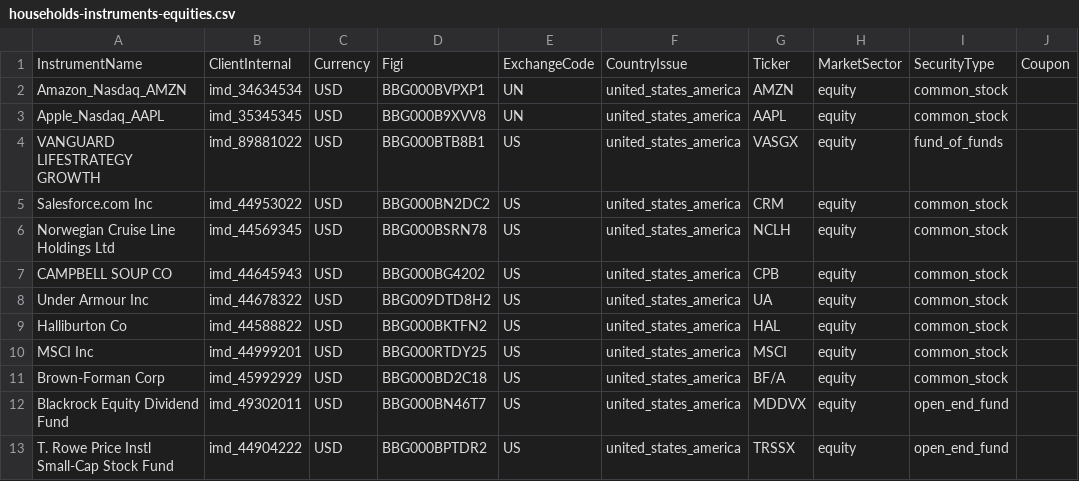
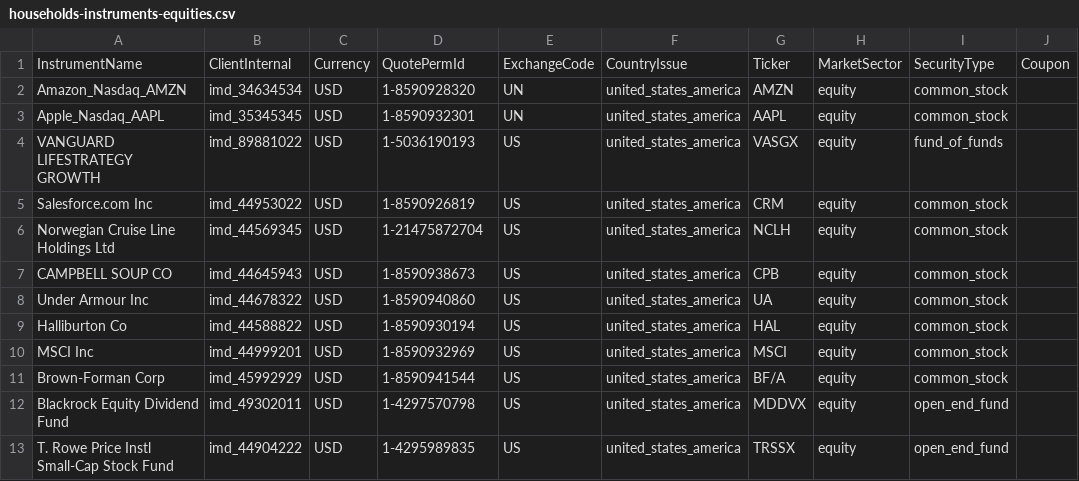
Before and after one commit to finbourne/sample-notebooks, a CSV file: examples/use-cases/data/households-instruments-equities.csv, drawn as a sheet.

```diff
--- a/examples/use-cases/data/households-instruments-equities.csv
+++ b/examples/use-cases/data/households-instruments-equities.csv
@@ -1,13 +1,13 @@
-InstrumentName,ClientInternal,Currency,Figi,ExchangeCode,CountryIssue,Ticker,MarketSector,SecurityType,Coupon
-Amazon_Nasdaq_AMZN,imd_34634534,USD,BBG000BVPXP1,UN,united_states_america,AMZN,equity,common_stock,
-Apple_Nasdaq_AAPL,imd_35345345,USD,BBG000B9XVV8,UN,united_states_america,AAPL,equity,common_stock,
-VANGUARD LIFESTRATEGY GROWTH,imd_89881022,USD,BBG000BTB8B1,US,united_states_america,VASGX,equity,fund_of_funds,
-Salesforce.com Inc,imd_44953022,USD,BBG000BN2DC2,US,united_states_america,CRM,equity,common_stock,
-Norwegian Cruise Line Holdings Ltd,imd_44569345,USD,BBG000BSRN78,US,united_states_america,NCLH,equity,common_stock,
-CAMPBELL SOUP CO,imd_44645943,USD,BBG000BG4202,US,united_states_america,CPB,equity,common_stock,
-Under Armour Inc,imd_44678322,USD,BBG009DTD8H2,US,united_states_america,UA,equity,common_stock,
-Halliburton Co,imd_44588822,USD,BBG000BKTFN2,US,united_states_america,HAL,equity,common_stock,
-MSCI Inc,imd_44999201,USD,BBG000RTDY25,US,united_states_america,MSCI,equity,common_stock,
-Brown-Forman Corp,imd_45992929,USD,BBG000BD2C18,US,united_states_america,BF/A,equity,common_stock,
-Blackrock Equity Dividend Fund,imd_49302011,USD,BBG000BN46T7,US,united_states_america,MDDVX,equity,open_end_fund,
-T. Rowe Price Instl Small-Cap Stock Fund,imd_44904222,USD,BBG000BPTDR2,US,united_states_america,TRSSX,equity,open_end_fund,
+InstrumentName,ClientInternal,Currency,QuotePermId,ExchangeCode,CountryIssue,Ticker,MarketSector,SecurityType,Coupon
+Amazon_Nasdaq_AMZN,imd_34634534,USD,1-8590928320,UN,united_states_america,AMZN,equity,common_stock,
+Apple_Nasdaq_AAPL,imd_35345345,USD,1-8590932301,UN,united_states_america,AAPL,equity,common_stock,
+VANGUARD LIFESTRATEGY GROWTH,imd_89881022,USD,1-5036190193,US,united_states_america,VASGX,equity,fund_of_funds,
+Salesforce.com Inc,imd_44953022,USD,1-8590926819,US,united_states_america,CRM,equity,common_stock,
+Norwegian Cruise Line Holdings Ltd,imd_44569345,USD,1-21475872704,US,united_states_america,NCLH,equity,common_stock,
+CAMPBELL SOUP CO,imd_44645943,USD,1-8590938673,US,united_states_america,CPB,equity,common_stock,
+Under Armour Inc,imd_44678322,USD,1-8590940860,US,united_states_america,UA,equity,common_stock,
+Halliburton Co,imd_44588822,USD,1-8590930194,US,united_states_america,HAL,equity,common_stock,
+MSCI Inc,imd_44999201,USD,1-8590932969,US,united_states_america,MSCI,equity,common_stock,
+Brown-Forman Corp,imd_45992929,USD,1-8590941544,US,united_states_america,BF/A,equity,common_stock,
+Blackrock Equity Dividend Fund,imd_49302011,USD,1-4297570798,US,united_states_america,MDDVX,equity,open_end_fund,
+T. Rowe Price Instl Small-Cap Stock Fund,imd_44904222,USD,1-4295989835,US,united_states_america,TRSSX,equity,open_end_fund,
```
Also changed, not shown: examples/use-cases/data/households-accounts.csv, examples/use-cases/data/households-holdings.csv, 3 other files.
